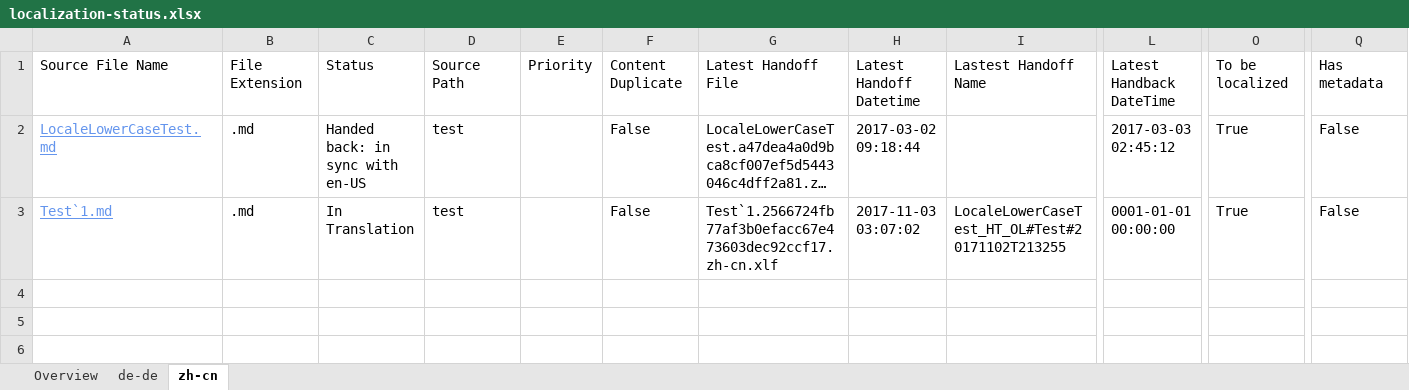
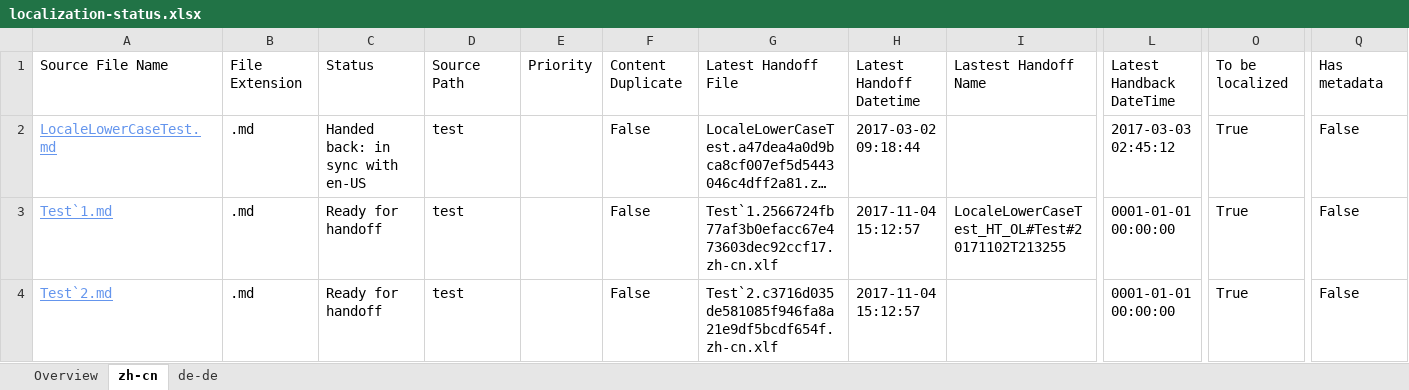
Before and after one commit to OpenLocalizationTestOrg/LocaleLowerCaseTest.handback, an Excel workbook: ol-handback/OpenLocalizationTestOrg/LocaleLowerCaseTest/master/localization-status.xlsx, sheet zh-cn, drawn as a sheet; only a part is shown, gaps mark what is left out; long unchanged cells end in …; values as stored, in another font and other column widths than the file's, no borders; table styles not drawn; rows hold the shown columns only; the diff names each change by its address in the sheet, - before the commit and + after, or states it on an @@ line.

Commit message:
Generate Report for Handoff

```diff
--- a/ol-handback/OpenLocalizationTestOrg/LocaleLowerCaseTest/master/localization-status.xlsx (sheet zh-cn)
+++ b/ol-handback/OpenLocalizationTestOrg/LocaleLowerCaseTest/master/localization-status.xlsx (sheet zh-cn)
@@ sheet tab order changed: Overview | zh-cn | de-de @@
-C3: In Translation
+C3: Ready for handoff
-H3: 2017-11-03 03:07:02
+H3: 2017-11-04 15:12:57
+row 4: Test`2.md | .md | Ready for handoff | test |  | False | Test`2.c3716d035de581085f946fa8a21e9df5bcdf654f.zh-cn.xlf | 2017-11-04 15:12:57 |  | 0001-01-01 00:00:00 | True | False
```
Also changed, not shown: sheet de-de, sheet Overview.
